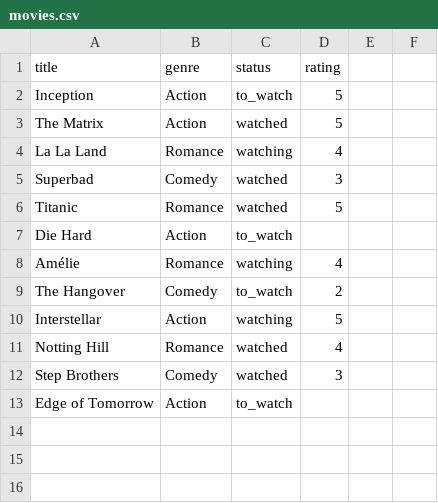
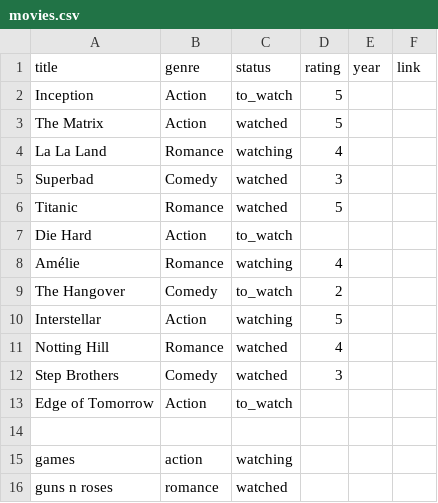
Before and after one commit to natiqali/MovieInfo, a CSV file: movies.csv, drawn as a sheet.

```diff
--- a/movies.csv
+++ b/movies.csv
@@ -1,2 +1,2 @@
-title,genre,status,rating
+title,genre,status,rating,year,link
 Inception,Action,to_watch,5
@@ -13 +13,4 @@ Step Brothers,Comedy,watched,3
 Edge of Tomorrow,Action,to_watch,
+,,,
+games,action,watching,
+guns n roses,romance,watched,
```
Also changed, not shown: 4 other files.
